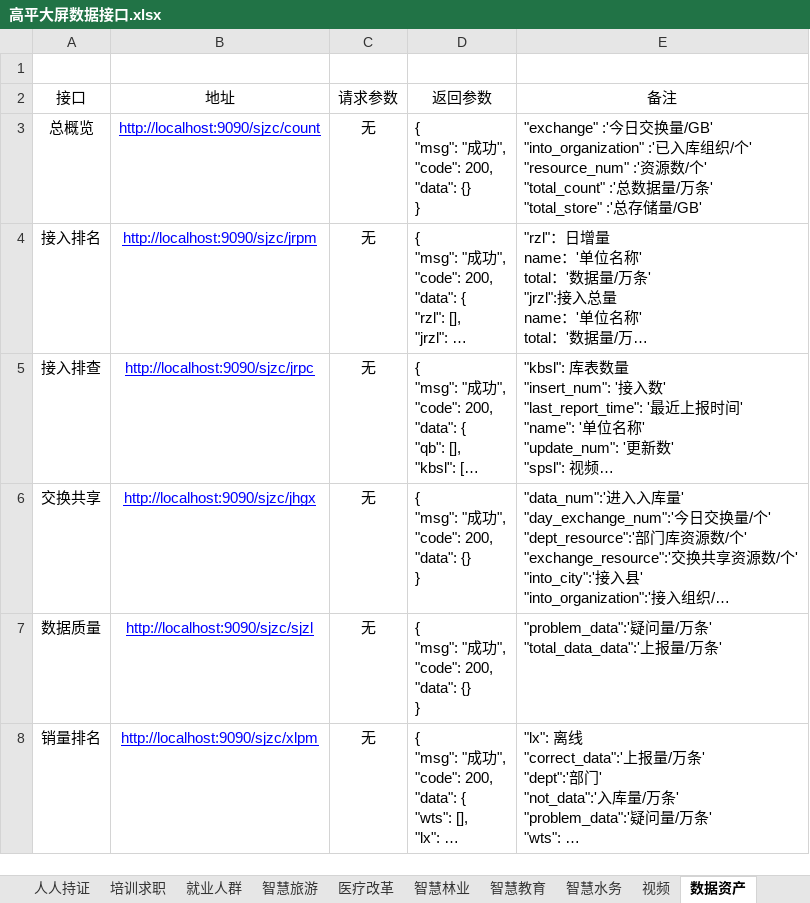
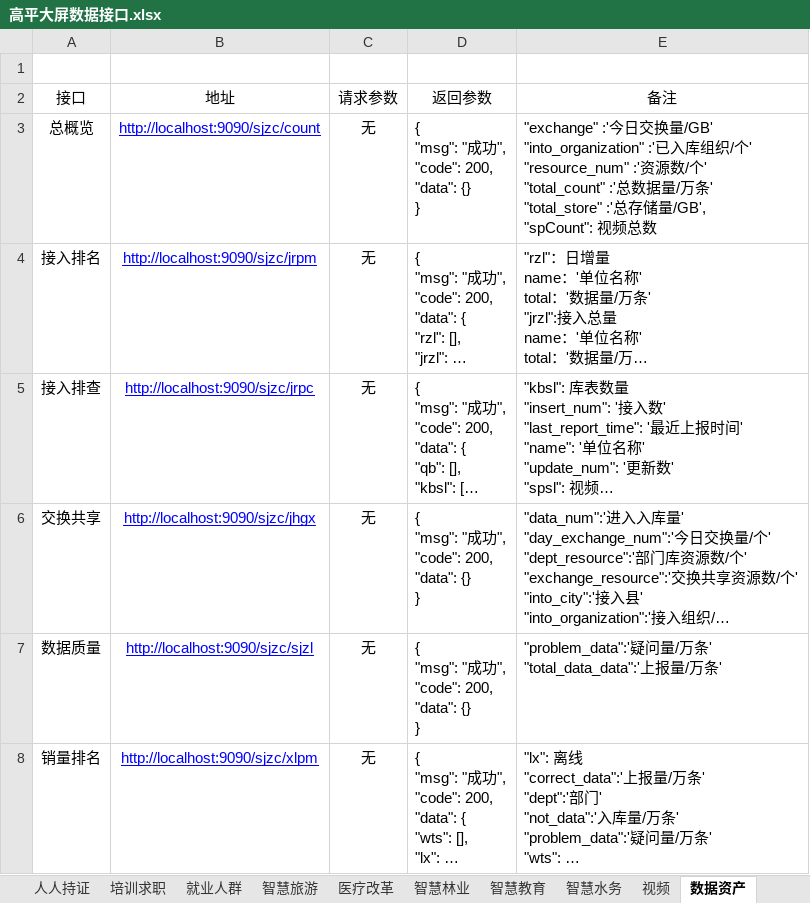
Before and after one commit to chenchenchenchenYang/gpdp, an Excel workbook: docs/高平大屏数据接口.xlsx, sheet 数据资产, drawn as a sheet; long unchanged cells end in …; values as stored, in another font and other column widths than the file's, no borders; ↵ is a line break in a cell; the diff names each change by its address in the sheet, - before the commit and + after, or states it on an @@ line.

Commit message:
数据资产 视频总数

```diff
--- a/docs/高平大屏数据接口.xlsx (sheet 数据资产)
+++ b/docs/高平大屏数据接口.xlsx (sheet 数据资产)
-E3 (备注): …储量/GB'
+E3 (备注): …储量/GB', ↵ "spCount": 视频总数
```
Also changed, not shown: 1 other file.
